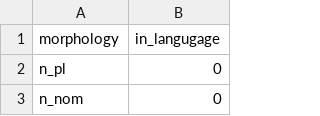
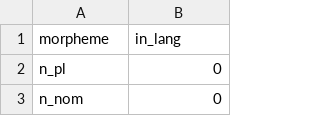
Before and after one commit to dashtaisen/mini_projects_complete, a CSV file: word_generator/constraints/morphology_template.csv, drawn as a sheet; only a part is shown.

```diff
--- a/word_generator/constraints/morphology_template.csv
+++ b/word_generator/constraints/morphology_template.csv
@@ -1,2 +1,2 @@
-morphology,in_langugage
+morpheme,in_lang
 n_pl,0
```
Also changed, not shown: word_generator/constraints/lang01_template.csv, 3 other files.
